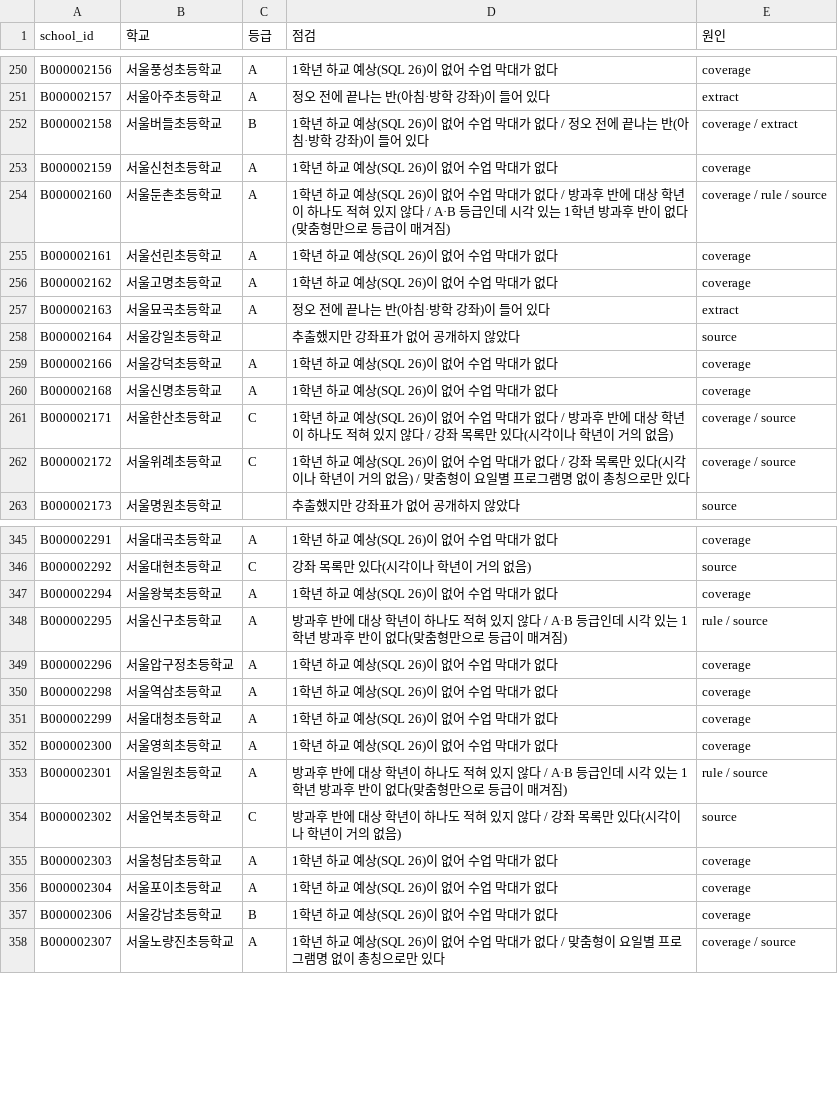
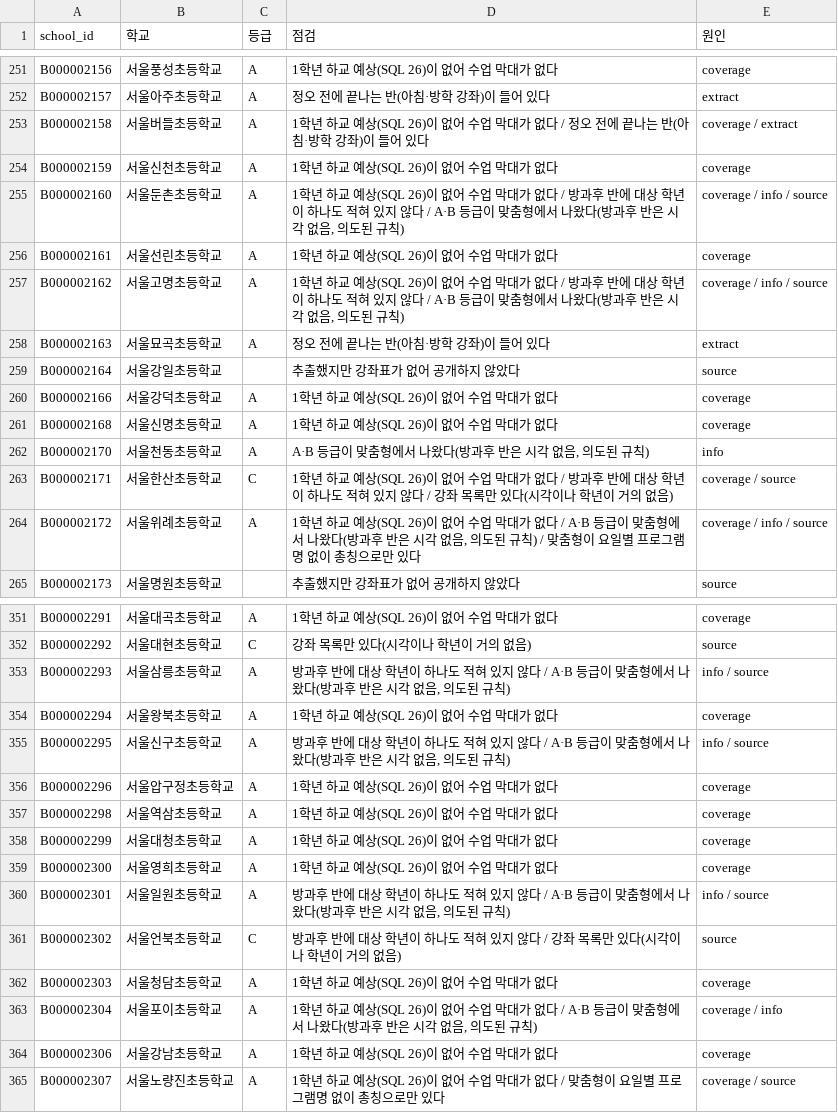
Before and after one commit to Sean-Kang-jpg/elementary, a CSV file: elementary-v2/docs/research/audit2/afterschool_serving_qa_20261015.csv, drawn as a sheet; only a part is shown, gaps mark what is left out; the diff covers the shown part only.

```diff
--- a/elementary-v2/docs/research/audit2/afterschool_serving_qa_20261015.csv
+++ b/elementary-v2/docs/research/audit2/afterschool_serving_qa_20261015.csv
@@ -251,7 +252,7 @@ B000002156,서울풍성초등학교,A,1학년 하교 예상(SQL 26)이 없어
 B000002157,서울아주초등학교,A,정오 전에 끝나는 반(아침·방학 강좌)이 들어 있다,extract
-B000002158,서울버들초등학교,B,1학년 하교 예상(SQL 26)이 없어 수업 막대가 없다 / 정오 전에 끝나는 반(아침·방학 강좌)이 들어 있다,coverage / extract
+B000002158,서울버들초등학교,A,1학년 하교 예상(SQL 26)이 없어 수업 막대가 없다 / 정오 전에 끝나는 반(아침·방학 강좌)이 들어 있다,coverage / extract
 B000002159,서울신천초등학교,A,1학년 하교 예상(SQL 26)이 없어 수업 막대가 없다,coverage
-B000002160,서울둔촌초등학교,A,1학년 하교 예상(SQL 26)이 없어 수업 막대가 없다 / 방과후 반에 대상 학년이 하나도 적혀 있지 않다 / A·B 등급인데 시각 있는 1학년 방과후 반이 없다(맞춤형만으로 등급이 매겨짐),coverage / rule / source
+B000002160,서울둔촌초등학교,A,"1학년 하교 예상(SQL 26)이 없어 수업 막대가 없다 / 방과후 반에 대상 학년이 하나도 적혀 있지 않다 / A·B 등급이 맞춤형에서 나왔다(방과후 반은 시각 없음, 의도된 규칙)",coverage / info / source
 B000002161,서울선린초등학교,A,1학년 하교 예상(SQL 26)이 없어 수업 막대가 없다,coverage
-B000002162,서울고명초등학교,A,1학년 하교 예상(SQL 26)이 없어 수업 막대가 없다,coverage
+B000002162,서울고명초등학교,A,"1학년 하교 예상(SQL 26)이 없어 수업 막대가 없다 / 방과후 반에 대상 학년이 하나도 적혀 있지 않다 / A·B 등급이 맞춤형에서 나왔다(방과후 반은 시각 없음, 의도된 규칙)",coverage / info / source
 B000002163,서울묘곡초등학교,A,정오 전에 끝나는 반(아침·방학 강좌)이 들어 있다,extract
@@ -260,4 +261,5 @@ B000002166,서울강덕초등학교,A,1학년 하교 예상(SQL 26)이 없어
 B000002168,서울신명초등학교,A,1학년 하교 예상(SQL 26)이 없어 수업 막대가 없다,coverage
+B000002170,서울천동초등학교,A,"A·B 등급이 맞춤형에서 나왔다(방과후 반은 시각 없음, 의도된 규칙)",info
 B000002171,서울한산초등학교,C,1학년 하교 예상(SQL 26)이 없어 수업 막대가 없다 / 방과후 반에 대상 학년이 하나도 적혀 있지 않다 / 강좌 목록만 있다(시각이나 학년이 거의 없음),coverage / source
-B000002172,서울위례초등학교,C,1학년 하교 예상(SQL 26)이 없어 수업 막대가 없다 / 강좌 목록만 있다(시각이나 학년이 거의 없음) / 맞춤형이 요일별 프로그램명 없이 총칭으로만 있다,coverage / source
+B000002172,서울위례초등학교,A,"1학년 하교 예상(SQL 26)이 없어 수업 막대가 없다 / A·B 등급이 맞춤형에서 나왔다(방과후 반은 시각 없음, 의도된 규칙) / 맞춤형이 요일별 프로그램명 없이 총칭으로만 있다",coverage / info / source
 B000002173,서울명원초등학교,,추출했지만 강좌표가 없어 공개하지 않았다,source
@@ -346,4 +352,5 @@ B000002291,서울대곡초등학교,A,1학년 하교 예상(SQL 26)이 없어
 B000002292,서울대현초등학교,C,강좌 목록만 있다(시각이나 학년이 거의 없음),source
+B000002293,서울삼릉초등학교,A,"방과후 반에 대상 학년이 하나도 적혀 있지 않다 / A·B 등급이 맞춤형에서 나왔다(방과후 반은 시각 없음, 의도된 규칙)",info / source
 B000002294,서울왕북초등학교,A,1학년 하교 예상(SQL 26)이 없어 수업 막대가 없다,coverage
-B000002295,서울신구초등학교,A,방과후 반에 대상 학년이 하나도 적혀 있지 않다 / A·B 등급인데 시각 있는 1학년 방과후 반이 없다(맞춤형만으로 등급이 매겨짐),rule / source
+B000002295,서울신구초등학교,A,"방과후 반에 대상 학년이 하나도 적혀 있지 않다 / A·B 등급이 맞춤형에서 나왔다(방과후 반은 시각 없음, 의도된 규칙)",info / source
 B000002296,서울압구정초등학교,A,1학년 하교 예상(SQL 26)이 없어 수업 막대가 없다,coverage
@@ -352,7 +359,7 @@ B000002299,서울대청초등학교,A,1학년 하교 예상(SQL 26)이 없어
 B000002300,서울영희초등학교,A,1학년 하교 예상(SQL 26)이 없어 수업 막대가 없다,coverage
-B000002301,서울일원초등학교,A,방과후 반에 대상 학년이 하나도 적혀 있지 않다 / A·B 등급인데 시각 있는 1학년 방과후 반이 없다(맞춤형만으로 등급이 매겨짐),rule / source
+B000002301,서울일원초등학교,A,"방과후 반에 대상 학년이 하나도 적혀 있지 않다 / A·B 등급이 맞춤형에서 나왔다(방과후 반은 시각 없음, 의도된 규칙)",info / source
 B000002302,서울언북초등학교,C,방과후 반에 대상 학년이 하나도 적혀 있지 않다 / 강좌 목록만 있다(시각이나 학년이 거의 없음),source
 B000002303,서울청담초등학교,A,1학년 하교 예상(SQL 26)이 없어 수업 막대가 없다,coverage
-B000002304,서울포이초등학교,A,1학년 하교 예상(SQL 26)이 없어 수업 막대가 없다,coverage
-B000002306,서울강남초등학교,B,1학년 하교 예상(SQL 26)이 없어 수업 막대가 없다,coverage
+B000002304,서울포이초등학교,A,"1학년 하교 예상(SQL 26)이 없어 수업 막대가 없다 / A·B 등급이 맞춤형에서 나왔다(방과후 반은 시각 없음, 의도된 규칙)",coverage / info
+B000002306,서울강남초등학교,A,1학년 하교 예상(SQL 26)이 없어 수업 막대가 없다,coverage
 B000002307,서울노량진초등학교,A,1학년 하교 예상(SQL 26)이 없어 수업 막대가 없다 / 맞춤형이 요일별 프로그램명 없이 총칭으로만 있다,coverage / source
```
Also changed, not shown: 5 added rows and 89 edited cells elsewhere in this file, 1 other file.
